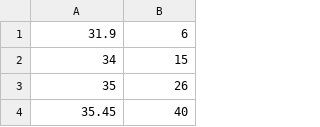
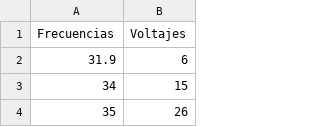
Before and after one commit to FFCriscuolo/Gas, a CSV file: Frecuencias vs Voltajes.csv, drawn as a sheet; only a part is shown; the shorter side is filled out with more unchanged rows.

Commit message:
Add files via upload

```diff
--- a/Frecuencias vs Voltajes.csv
+++ b/Frecuencias vs Voltajes.csv
@@ -1 +1,2 @@
+Frecuencias,Voltajes
 31.9,6
```
